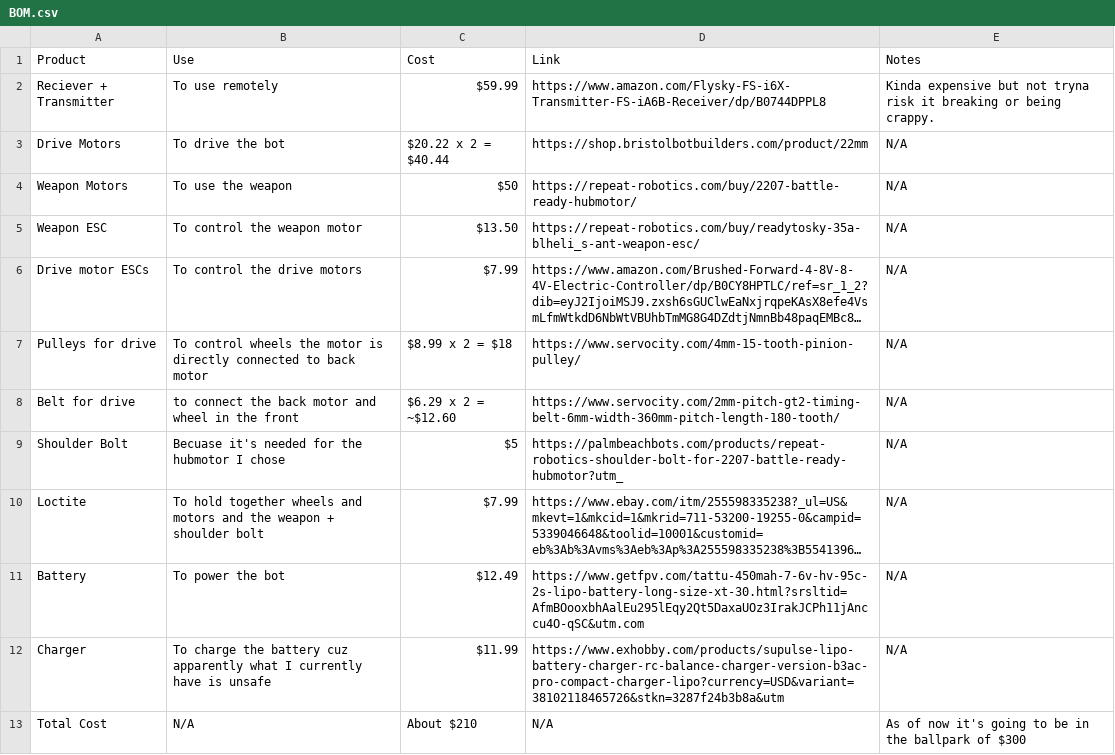
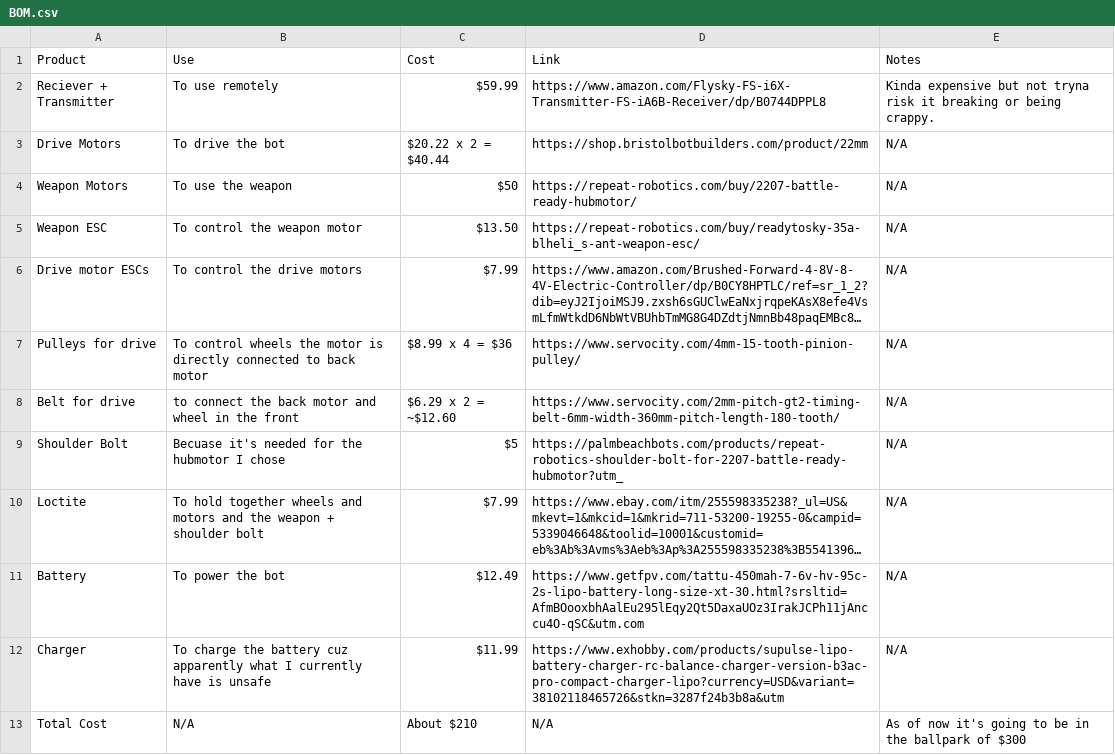
Before and after one commit to Eobam/Vertical-spinner-bot-1, a CSV file: BOM.csv, drawn as a sheet; long unchanged cells end in …; the diff names each change by its address in the sheet, - before the commit and + after, or states it on an @@ line.

Commit message:
Update pulleys quantity from 2 to 4 in BOM

```diff
--- a/BOM.csv
+++ b/BOM.csv
-C7 (Cost): $8.99 x 2 = $18
+C7 (Cost): $8.99 x 4 = $36
```
